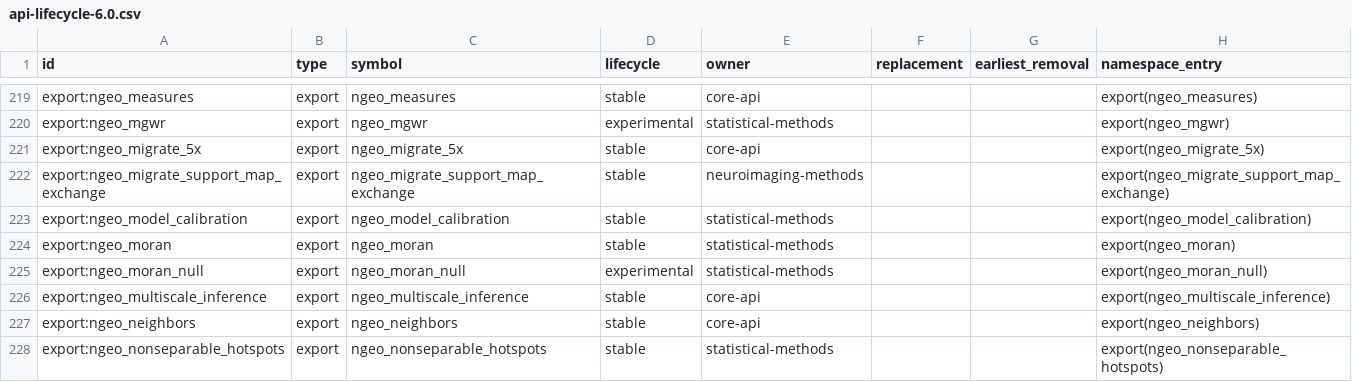
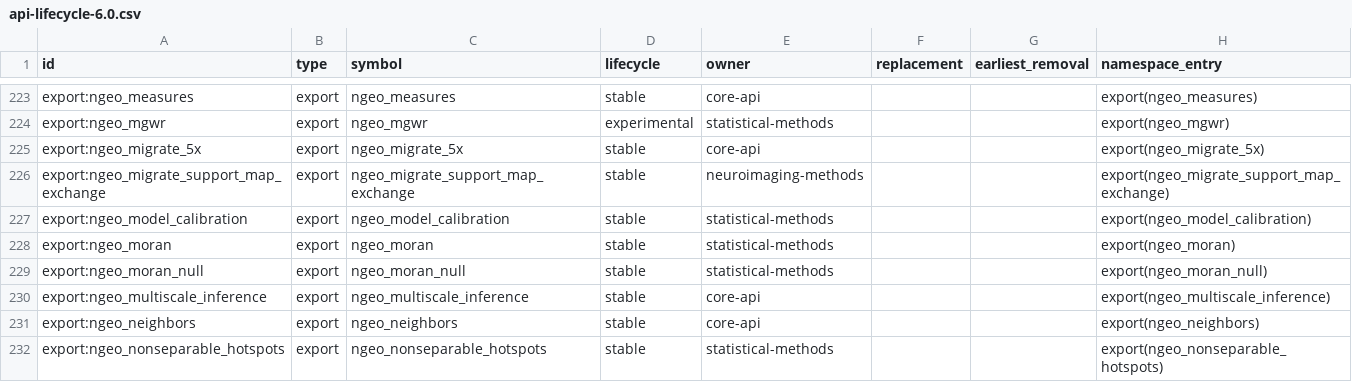
Before and after one commit to zh1peng/neurogeo, a CSV file: inst/spec/api-lifecycle-6.0.csv, drawn as a sheet; only a part is shown, gaps mark what is left out; the diff covers the shown part only.

```diff
--- a/inst/spec/api-lifecycle-6.0.csv
+++ b/inst/spec/api-lifecycle-6.0.csv
@@ -224,3 +228,3 @@
 "export:ngeo_moran","export","ngeo_moran","stable","statistical-methods","","","export(ngeo_moran)"
-"export:ngeo_moran_null","export","ngeo_moran_null","experimental","statistical-methods","","","export(ngeo_moran_null)"
+"export:ngeo_moran_null","export","ngeo_moran_null","stable","statistical-methods","","","export(ngeo_moran_null)"
 "export:ngeo_multiscale_inference","export","ngeo_multiscale_inference","stable","core-api","","","export(ngeo_multiscale_inference)"
```
Also changed, not shown: 5 added rows elsewhere in this file, 28 other files.
